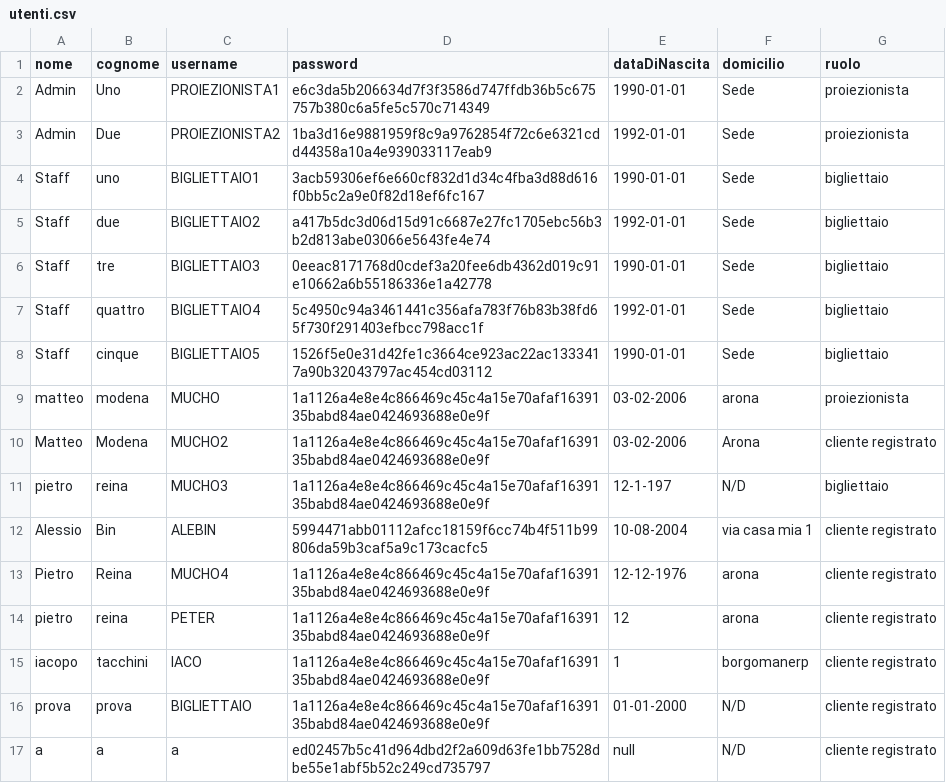
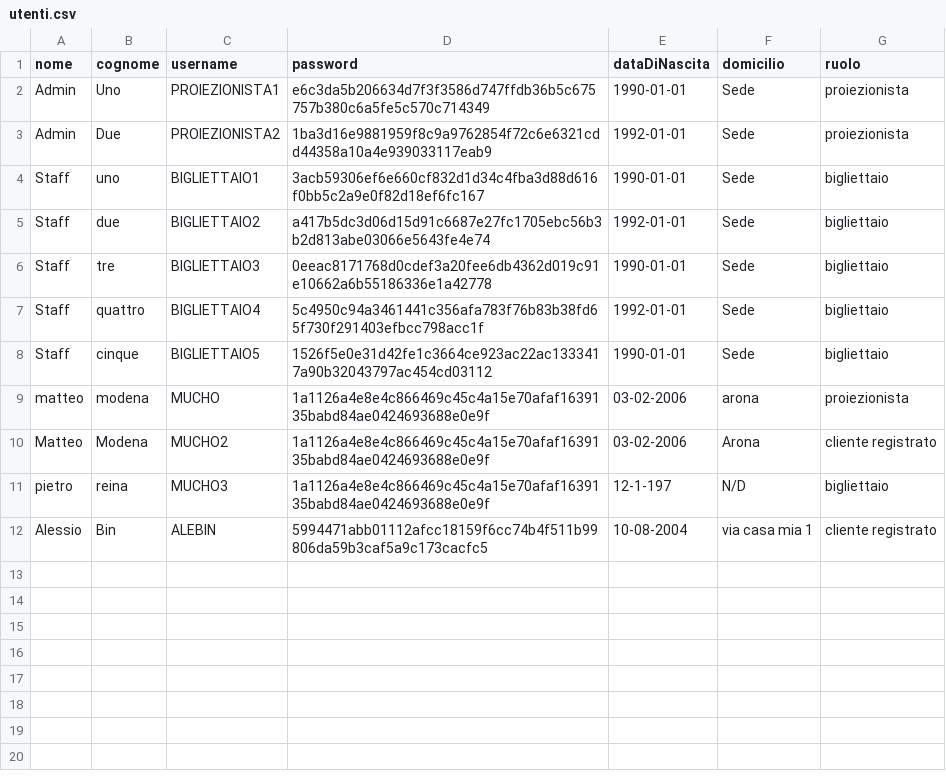
Before and after one commit to Gauchitoss/Progetto-Cinemax-Lab-A-2026, a CSV file: data/utenti.csv, drawn as a sheet.

Commit message:
fix richiesta data in registrazione

```diff
--- a/data/utenti.csv
+++ b/data/utenti.csv
@@ -12,6 +12 @@ pietro|reina|MUCHO3|1a1126a4e8e4c866469c45c4a15e70afaf1639135babd84ae0424693688e
 Alessio|Bin|ALEBIN|5994471abb01112afcc18159f6cc74b4f511b99806da59b3caf5a9c173cacfc5|10-08-2004|via casa mia 1|cliente registrato
-Pietro|Reina|MUCHO4|1a1126a4e8e4c866469c45c4a15e70afaf1639135babd84ae0424693688e0e9f|12-12-1976|arona|cliente registrato
-pietro|reina|PETER|1a1126a4e8e4c866469c45c4a15e70afaf1639135babd84ae0424693688e0e9f|12|arona|cliente registrato
-iacopo|tacchini|IACO|1a1126a4e8e4c866469c45c4a15e70afaf1639135babd84ae0424693688e0e9f|1|borgomanerp|cliente registrato
-prova|prova|BIGLIETTAIO|1a1126a4e8e4c866469c45c4a15e70afaf1639135babd84ae0424693688e0e9f|01-01-2000|N/D|cliente registrato
-a|a|a|ed02457b5c41d964dbd2f2a609d63fe1bb7528dbe55e1abf5b52c249cd735797|null|N/D|cliente registrato
```
Also changed, not shown: 6 other files.
